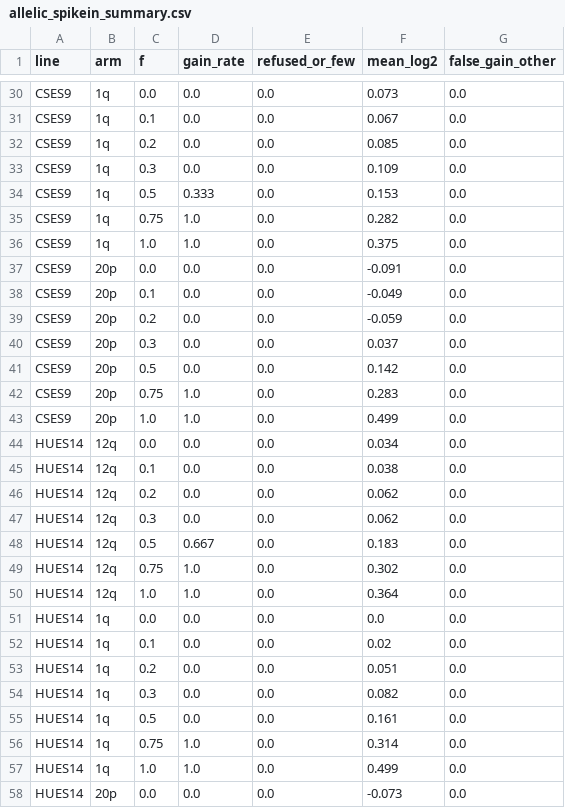
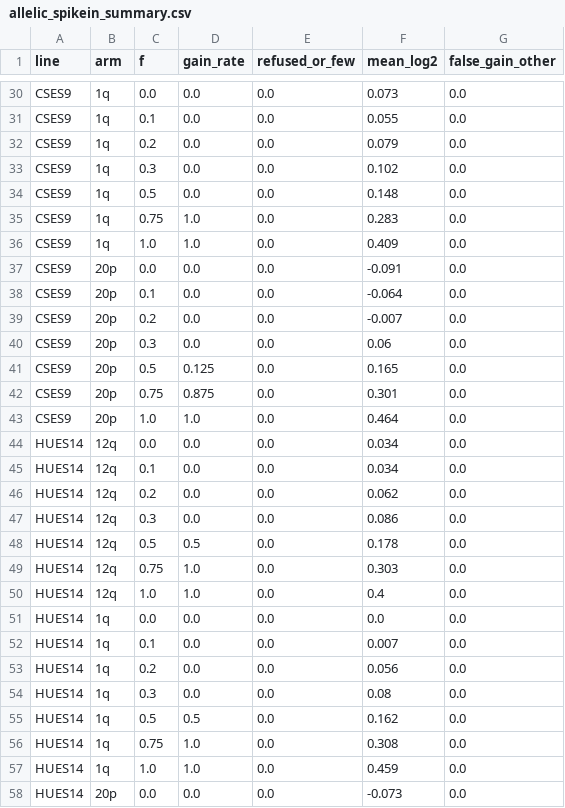
Before and after one commit to jbaileyi/hpsc-integrity, a CSV file: results/simulation/allelic_spikein_summary.csv, drawn as a sheet; only a part is shown, gaps mark what is left out; the diff covers the shown part only; the diff names each change by its address in the sheet, - before the commit and + after, or states it on an @@ line.

```diff
--- a/results/simulation/allelic_spikein_summary.csv
+++ b/results/simulation/allelic_spikein_summary.csv
-F31 (mean_log2): 0.067
+F31 (mean_log2): 0.055
-F32 (mean_log2): 0.085
+F32 (mean_log2): 0.079
-F33 (mean_log2): 0.109
+F33 (mean_log2): 0.102
-D34 (gain_rate): 0.333
+D34 (gain_rate): 0.0
-F34 (mean_log2): 0.153
+F34 (mean_log2): 0.148
-F35 (mean_log2): 0.282
+F35 (mean_log2): 0.283
-F36 (mean_log2): 0.375
+F36 (mean_log2): 0.409
-F38 (mean_log2): -0.049
+F38 (mean_log2): -0.064
-F39 (mean_log2): -0.059
+F39 (mean_log2): -0.007
-F40 (mean_log2): 0.037
+F40 (mean_log2): 0.06
-D41 (gain_rate): 0.0
+D41 (gain_rate): 0.125
-F41 (mean_log2): 0.142
+F41 (mean_log2): 0.165
-D42 (gain_rate): 1.0
+D42 (gain_rate): 0.875
-F42 (mean_log2): 0.283
+F42 (mean_log2): 0.301
-F43 (mean_log2): 0.499
+F43 (mean_log2): 0.464
-F45 (mean_log2): 0.038
+F45 (mean_log2): 0.034
-F47 (mean_log2): 0.062
+F47 (mean_log2): 0.086
-D48 (gain_rate): 0.667
+D48 (gain_rate): 0.5
-F48 (mean_log2): 0.183
+F48 (mean_log2): 0.178
-F49 (mean_log2): 0.302
+F49 (mean_log2): 0.303
-F50 (mean_log2): 0.364
+F50 (mean_log2): 0.4
-F52 (mean_log2): 0.02
+F52 (mean_log2): 0.007
-F53 (mean_log2): 0.051
+F53 (mean_log2): 0.056
-F54 (mean_log2): 0.082
+F54 (mean_log2): 0.08
-D55 (gain_rate): 0.0
+D55 (gain_rate): 0.5
-F55 (mean_log2): 0.161
+F55 (mean_log2): 0.162
-F56 (mean_log2): 0.314
+F56 (mean_log2): 0.308
-F57 (mean_log2): 0.499
+F57 (mean_log2): 0.459
```
Also changed, not shown: 32 edited cells elsewhere in this file, results/cli_allelic/allelic_calls.csv, 2 other files.
